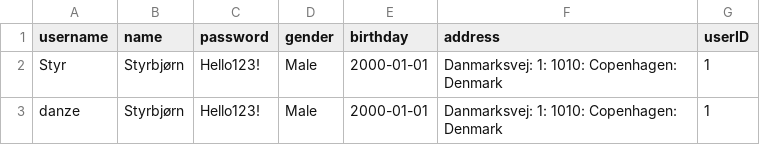
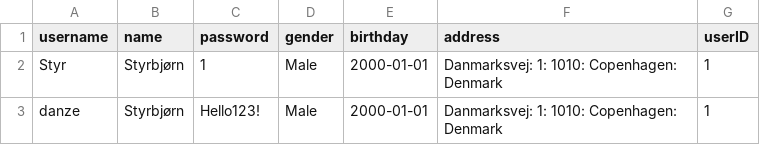
Before and after one commit to Styrse/ICE, a CSV file: src/main/java/data/users.csv, drawn as a sheet.

```diff
--- a/src/main/java/data/users.csv
+++ b/src/main/java/data/users.csv
@@ -1,3 +1,3 @@
 username; name; password; gender; birthday; address; userID
-Styr; Styrbjørn; Hello123!; Male; 2000-01-01; Danmarksvej: 1: 1010: Copenhagen: Denmark; 1
+Styr; Styrbjørn; 1; Male; 2000-01-01; Danmarksvej: 1: 1010: Copenhagen: Denmark; 1
 danze; Styrbjørn; Hello123!; Male; 2000-01-01; Danmarksvej: 1: 1010: Copenhagen: Denmark; 1
```
Also changed, not shown: 1 other file.
